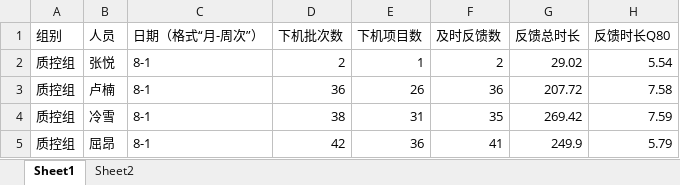
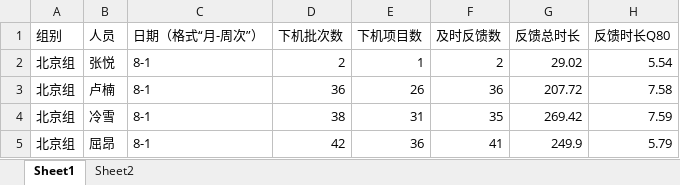
Before and after one commit to komais/chart, an Excel workbook: data/QC/质控组仪表盘8-1.xlsx, sheet Sheet1, drawn as a sheet; only a part is shown; values as stored, in another font and other column widths than the file's, no borders; the diff names each change by its address in the sheet, - before the commit and + after, or states it on an @@ line.

```diff
--- a/data/QC/质控组仪表盘8-1.xlsx (sheet Sheet1)
+++ b/data/QC/质控组仪表盘8-1.xlsx (sheet Sheet1)
-A2:A5 (组别): 质控组
+A2:A5 (组别): 北京组
```
Also changed, not shown: sheet Sheet2, data/QC/质控组仪表盘8-2.xlsx, data/QC/质控组仪表盘8-3.xlsx, 32 other files.
